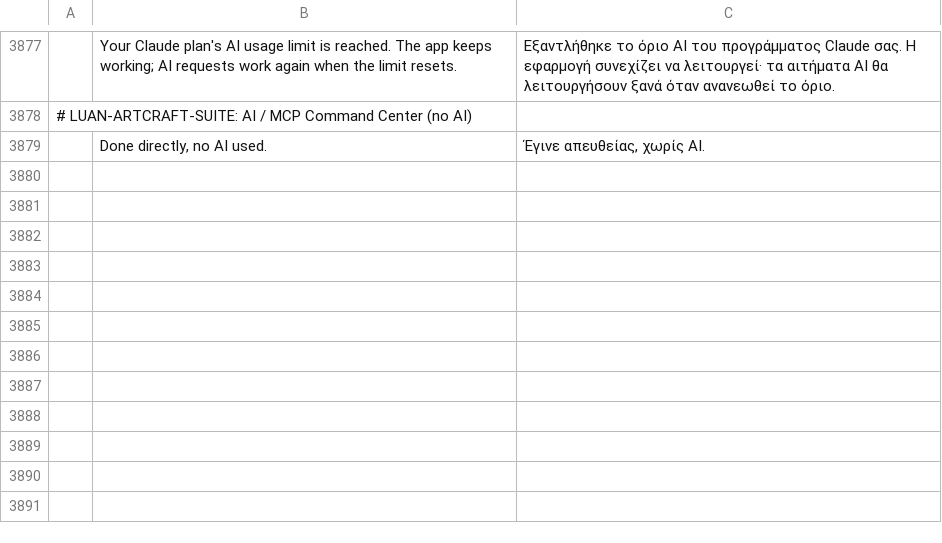
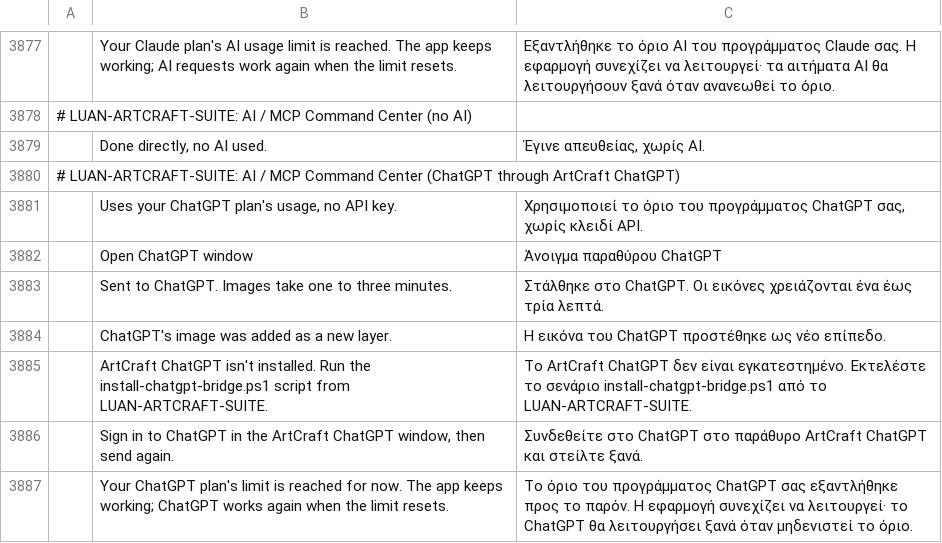
Before and after one commit to luanlengoc1991-art/LUAN-ARTCRAFT-SUITE, a TSV file: apps/photocraft/crates/ui-egui/src/i18n/el.tsv, drawn as a sheet; only a part is shown, gaps mark what is left out; the diff names each change by its address in the sheet, - before the commit and + after, or states it on an @@ line.

```diff
--- a/apps/photocraft/crates/ui-egui/src/i18n/el.tsv
+++ b/apps/photocraft/crates/ui-egui/src/i18n/el.tsv
+row 3880: # LUAN-ARTCRAFT-SUITE: AI / MCP Command Center (ChatGPT through ArtCraft ChatGPT)
+row 3881:  | Uses your ChatGPT plan's usage, no API key. | Χρησιμοποιεί το όριο του προγράμματος ChatGPT σας, χωρίς κλειδί API.
+row 3882:  | Open ChatGPT window | Άνοιγμα παραθύρου ChatGPT
+row 3883:  | Sent to ChatGPT. Images take one to three minutes. | Στάλθηκε στο ChatGPT. Οι εικόνες χρειάζονται ένα έως τρία λεπτά.
+row 3884:  | ChatGPT's image was added as a new layer. | Η εικόνα του ChatGPT προστέθηκε ως νέο επίπεδο.
+row 3885:  | ArtCraft ChatGPT isn't installed. Run the install-chatgpt-bridge.ps1 script from LUAN-ARTCRAFT-SUITE. | Το ArtCraft ChatGPT δεν είναι εγκατεστημένο. Εκτελέστε το σενάριο install-chatgpt-bridge.ps1 από το LUAN-ARTCRAFT-SUITE.
+row 3886:  | Sign in to ChatGPT in the ArtCraft ChatGPT window, then send again. | Συνδεθείτε στο ChatGPT στο παράθυρο ArtCraft ChatGPT και στείλτε ξανά.
+row 3887:  | Your ChatGPT plan's limit is reached for now. The app keeps working; ChatGPT works again when the limit resets. | Το όριο του προγράμματος ChatGPT σας εξαντλήθηκε προς το παρόν. Η εφαρμογή συνεχίζει να λειτουργεί· το ChatGPT θα λειτουργήσει ξανά όταν μηδενιστεί το όριο.
```
Also changed, not shown: apps/photocraft/crates/ui-egui/src/i18n/ja.tsv, apps/photocraft/crates/ui-egui/src/i18n/ko.tsv, 20 other files.
